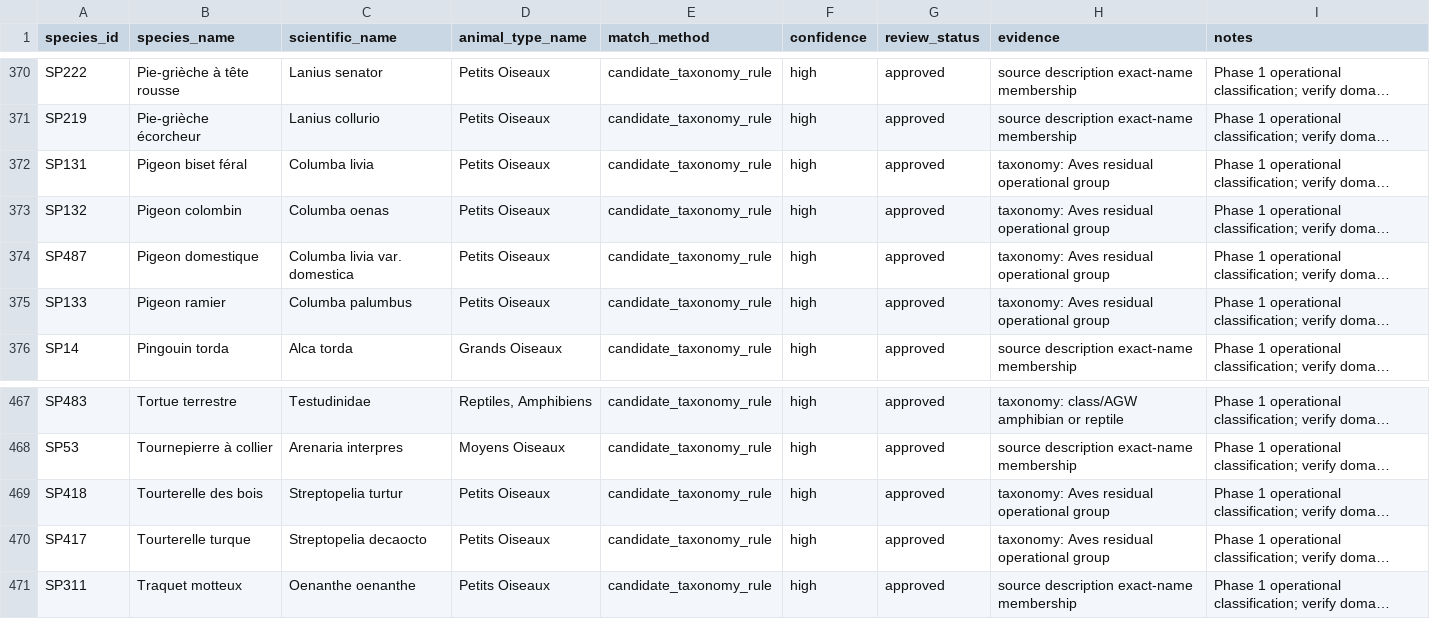
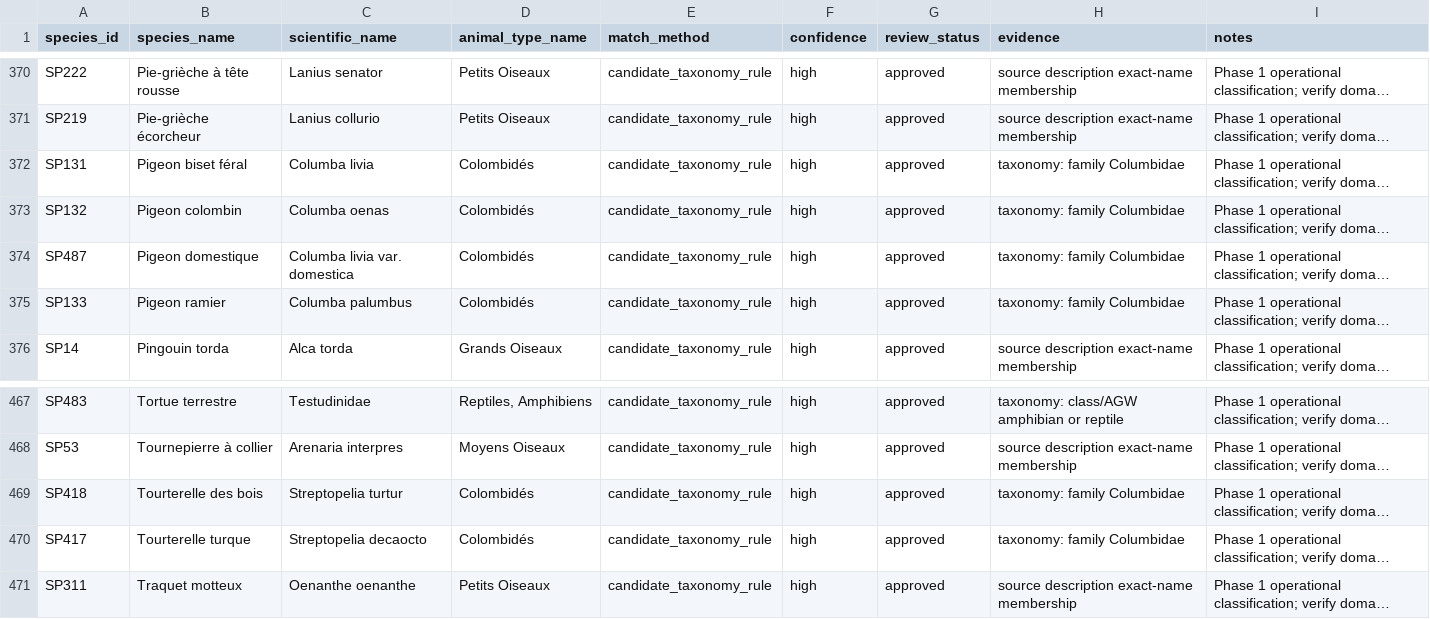
Before and after one commit to pijalu/creaves, a CSV file: grifts/species_animaltype_mapping.csv, drawn as a sheet; only a part is shown, gaps mark what is left out; long unchanged cells end in …; the diff names each change by its address in the sheet, - before the commit and + after, or states it on an @@ line.

Commit message:
species: assign Colombidés family species to Colombidés animal type
The 6 Colombidés species (pigeons/tourterelles) were classified into the
residual 'Petits Oiseaux' bucket although a dedicated 'Colombidés' animal
type exists in the reference data.

- mapping CSV: SP131/SP132/SP133/SP417/SP418/SP487 -> Colombidés
  (evidence: taxonomy family Columbidae)
- generator: explicit Aves family rule before the residual bucket so a
  regeneration keeps the assignment
- report: Colombidés 6, Petits Oiseaux 126 -> 120
- new grift species:fix_colombides re-links already-seeded databases
  (repair_links only fills NULL links and cannot fix wrong ones)

Verified: buffalo task species:fix_colombides re-linked 6 rows on dev DB;
go test ./grifts passes.

```diff
--- a/grifts/species_animaltype_mapping.csv
+++ b/grifts/species_animaltype_mapping.csv
-D372:D375 (animal_type_name): Petits Oiseaux
+D372:D375 (animal_type_name): Colombidés
-H372:H375 (evidence): taxonomy: Aves residual operational group
+H372:H375 (evidence): taxonomy: family Columbidae
-D469:D470 (animal_type_name): Petits Oiseaux
+D469:D470 (animal_type_name): Colombidés
-H469:H470 (evidence): taxonomy: Aves residual operational group
+H469:H470 (evidence): taxonomy: family Columbidae
```
Also changed, not shown: 4 other files.
